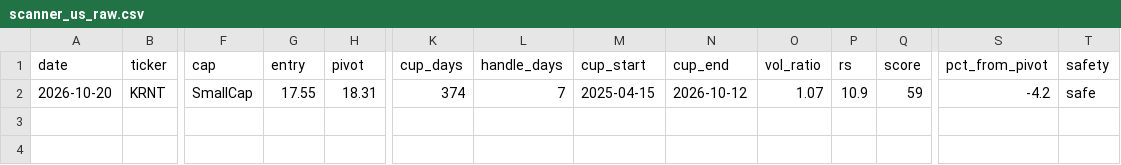
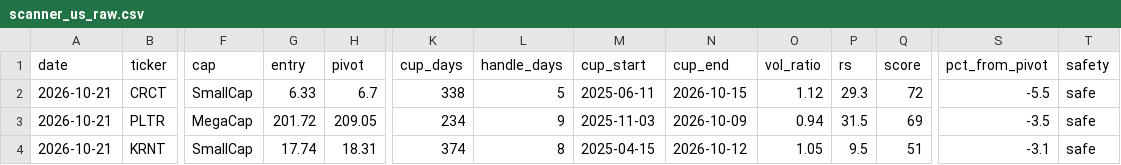
Before and after one commit to sosonamso/engi_stock_ai, a CSV file: scanner_us_raw.csv, drawn as a sheet; only a part is shown, gaps mark what is left out; addresses are those after the commit; rows hold the shown columns only; the diff names each change by its address in the sheet, - before the commit and + after, or states it on an @@ line.

```diff
--- a/scanner_us_raw.csv
+++ b/scanner_us_raw.csv
+row 2: 2026-10-21 | CRCT | SmallCap | 6.33 | 6.7 | 338 | 5 | 2025-06-11 | 2026-10-15 | 1.12 | 29.3 | 72 | -5.5 | safe
+row 3: 2026-10-21 | PLTR | MegaCap | 201.72 | 209.05 | 234 | 9 | 2025-11-03 | 2026-10-09 | 0.94 | 31.5 | 69 | -3.5 | safe
-A4 (date): 2026-10-20
+A4 (date): 2026-10-21
-G4 (entry): 17.55
+G4 (entry): 17.74
-L4 (handle_days): 7
+L4 (handle_days): 8
-O4 (vol_ratio): 1.07
+O4 (vol_ratio): 1.05
-P4 (rs): 10.9
+P4 (rs): 9.5
-Q4 (score): 59
+Q4 (score): 51
-S4 (pct_from_pivot): -4.2
+S4 (pct_from_pivot): -3.1
```
Also changed, not shown: scanner_us_all.csv.
